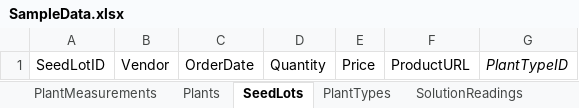
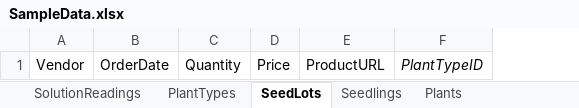
Before and after one commit to kylejohnsonks/Harvester, an Excel workbook: SampleData/SampleData.xlsx, sheet SeedLots, drawn as a sheet; values as stored, in another font and other column widths than the file's, no borders; the diff names each change by its address in the sheet, - before the commit and + after, or states it on an @@ line.

Commit message:
update DB structure to include seedlings table, type/variety fields in plant_type

```diff
--- a/SampleData/SampleData.xlsx (sheet SeedLots)
+++ b/SampleData/SampleData.xlsx (sheet SeedLots)
+sheet tab: Seedlings
@@ sheet tab order changed: SolutionReadings | PlantTypes | SeedLots | Seedlings | Plants @@
-column A, row 1: SeedLotID
```
Also changed, not shown: sheet PlantTypes, sheet Plants, sheet SolutionReadings, sheet PlantMeasurements, 12 other files.
